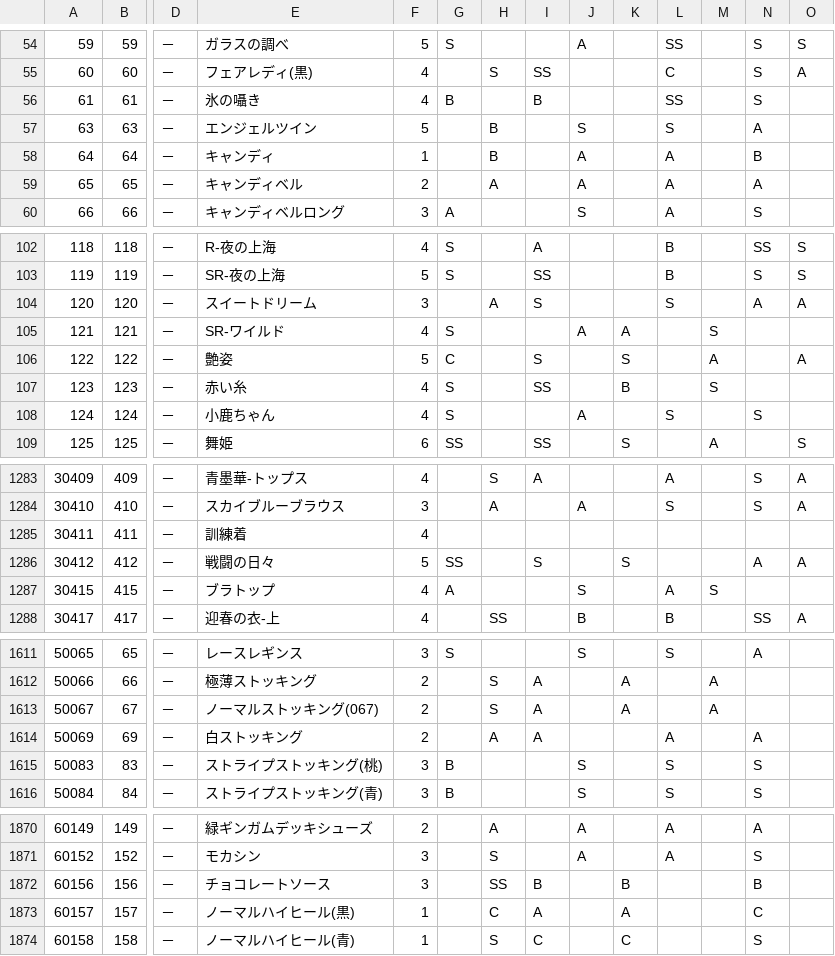
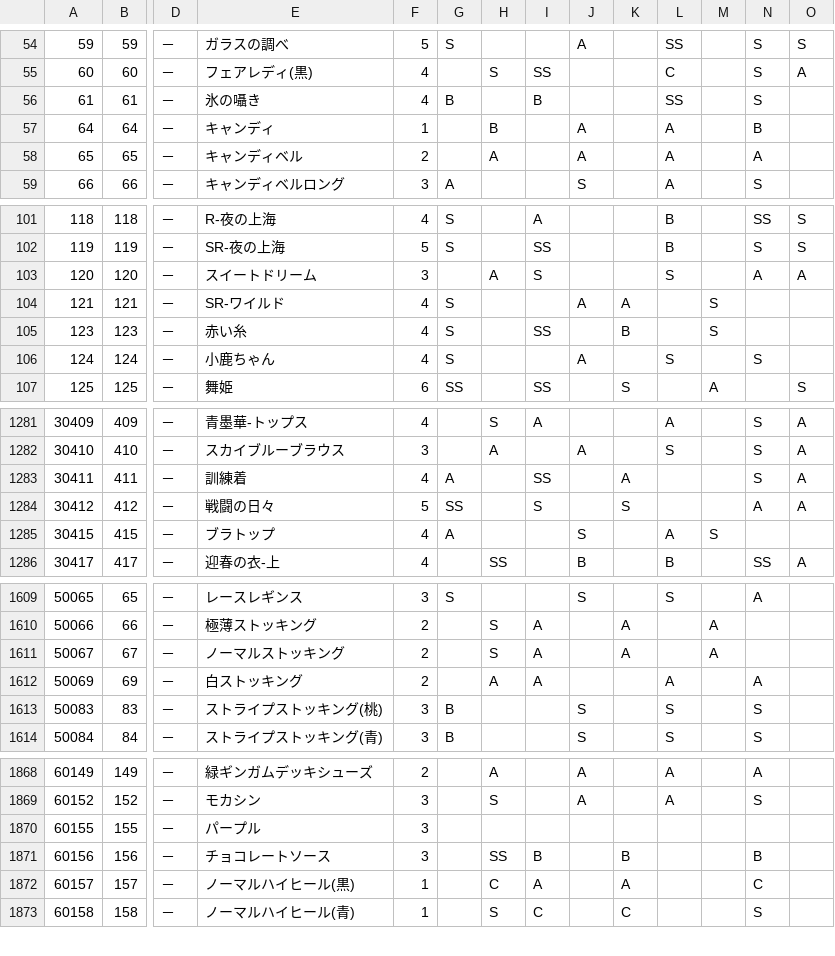
Before and after one commit to koala31/MiracleNikkiJp_items, a CSV file: MiracleNikkiJp_items.csv, drawn as a sheet; only a part is shown, gaps mark what is left out; removed rows and columns are numbered as before the commit, all else as after; rows hold the shown columns only; the diff covers the shown part only; the diff names each change by its address in the sheet, - before the commit and + after, or states it on an @@ line.

Commit message:
細かい修正

```diff
--- a/MiracleNikkiJp_items.csv
+++ b/MiracleNikkiJp_items.csv
-row 57: 63 | 63 | － | エンジェルツイン | 5 |  | B |  | S |  | S |  | A
-row 106: 122 | 122 | － | 艶姿 | 5 | C |  | S |  | S |  | A |  | A
-G1283: (empty)
+G1283: A
-I1283: (empty)
+I1283: SS
-K1283: (empty)
+K1283: A
-N1283: (empty)
+N1283: S
-O1283: (empty)
+O1283: A
-E1611: ノーマルストッキング(067)
+E1611: ノーマルストッキング
+row 1870: 60155 | 155 | － | パープル | 3
```
Also changed, not shown: 2 edited cells elsewhere in this file.
